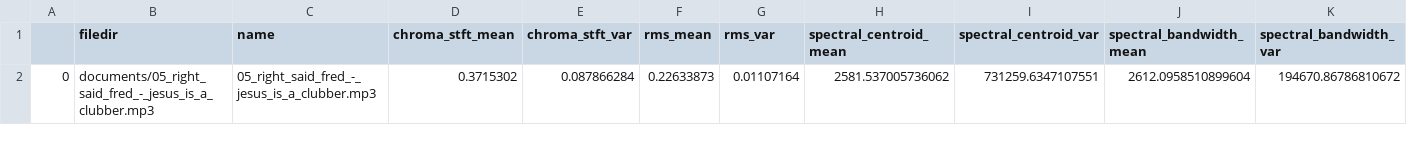
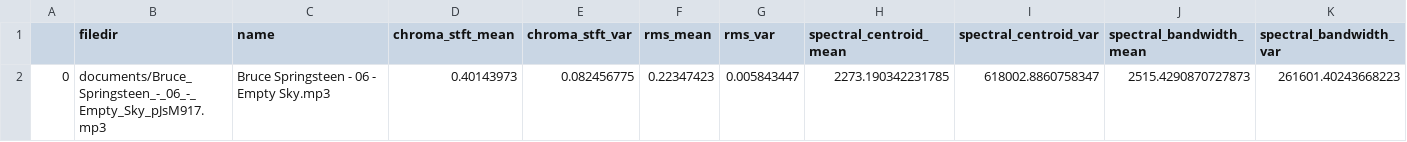
Before and after one commit to amine0el/Data-Science-II, a CSV file: Web Application/mgcapp/features_last_full_song.csv, drawn as a sheet; only a part is shown; removed rows and columns are numbered as before the commit, all else as after; rows hold the shown columns only; the diff names each change by its address in the sheet, - before the commit and + after, or states it on an @@ line.

```diff
--- a/Web Application/mgcapp/features_last_full_song.csv
+++ b/Web Application/mgcapp/features_last_full_song.csv
-row 2: 0 | documents/05_right_said_fred_-_jesus_is_a_clubber.mp3 | 05_right_said_fred_-_jesus_is_a_clubber.mp3 | 0.3715302 | 0.087866284 | 0.22633873 | 0.01107164 | 2581.537005736062 | 731259.6347107551 | 2612.0958510899604 | 194670.86786810672
+row 2: 0 | documents/Bruce_Springsteen_-_06_-_Empty_Sky_pJsM917.mp3 | Bruce Springsteen - 06 - Empty Sky.mp3 | 0.40143973 | 0.082456775 | 0.22347423 | 0.005843447 | 2273.190342231785 | 618002.8860758347 | 2515.4290870727873 | 261601.40243668223
```
Also changed, not shown: Web Application/features_last_song.csv, 4 other files.
